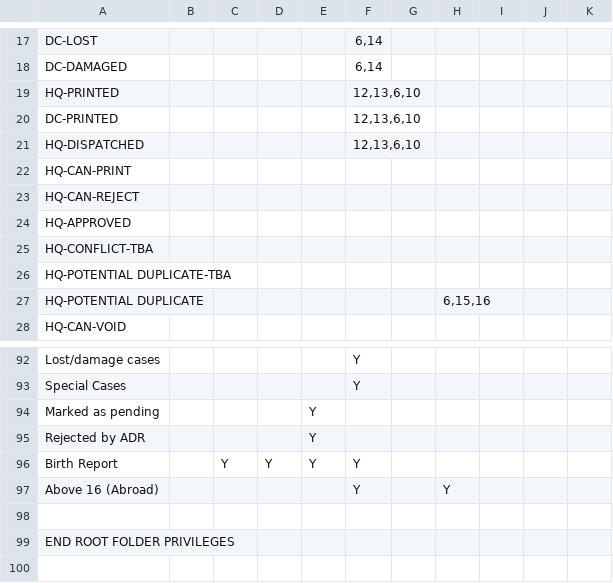
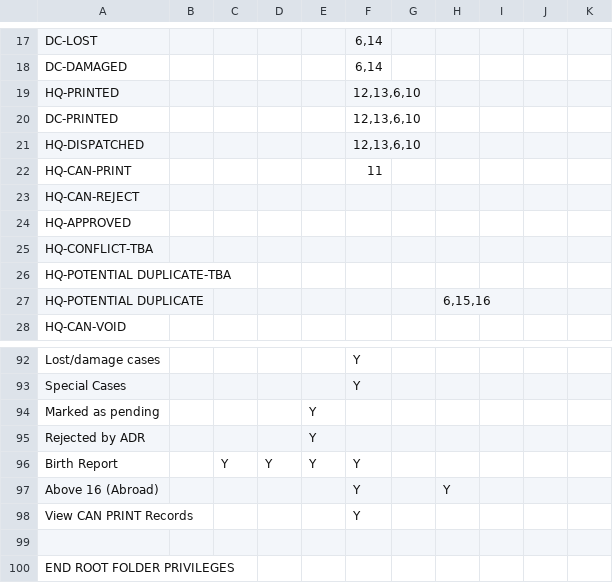
Before and after one commit to HISMalawi/ebrs-touch, a CSV file: app/assets/data/action_matrix.csv, drawn as a sheet; only a part is shown, gaps mark what is left out; the diff names each change by its address in the sheet, - before the commit and + after, or states it on an @@ line.

```diff
--- a/app/assets/data/action_matrix.csv
+++ b/app/assets/data/action_matrix.csv
-F22: (empty)
+F22: 11
+row 98: View CAN PRINT Records |  |  |  |  | Y
```
Also changed, not shown: 3 other files.
